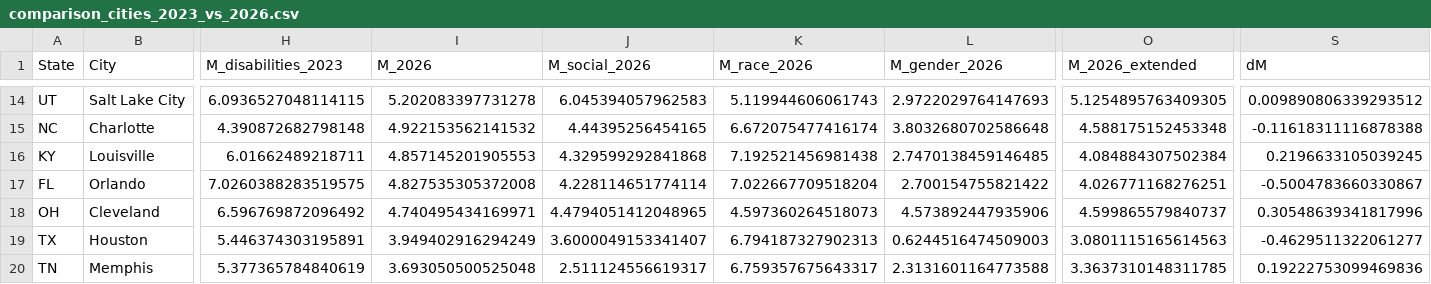
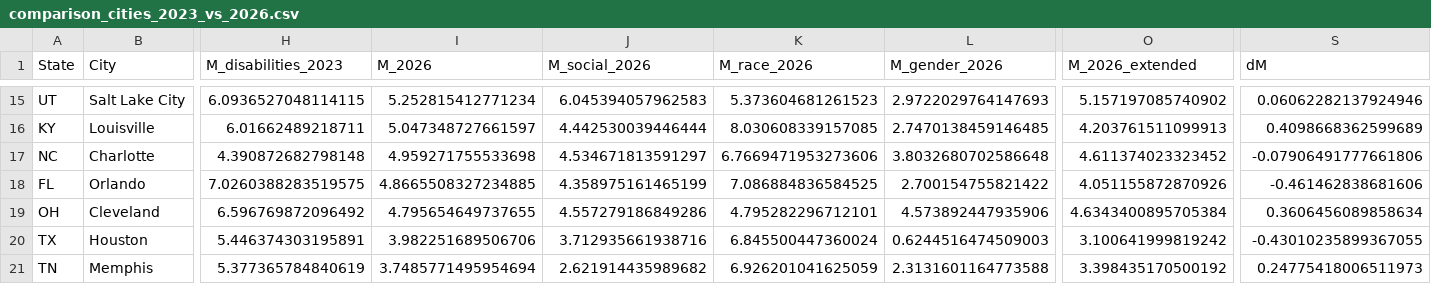
Before and after one commit to nelsonand/GARDN-M, a CSV file: data/outputs/comparison_cities_2023_vs_2026.csv, drawn as a sheet; only a part is shown, gaps mark what is left out; removed rows and columns are numbered as before the commit, all else as after; rows hold the shown columns only; the diff covers the shown part only; the diff names each change by its address in the sheet, - before the commit and + after, or states it on an @@ line.

```diff
--- a/data/outputs/comparison_cities_2023_vs_2026.csv
+++ b/data/outputs/comparison_cities_2023_vs_2026.csv
-I15 (M_2026): 5.202083397731278
+I15 (M_2026): 5.252815412771234
-K15 (M_race_2026): 5.119944606061743
+K15 (M_race_2026): 5.373604681261523
-O15 (M_2026_extended): 5.1254895763409305
+O15 (M_2026_extended): 5.157197085740902
-S15 (dM): 0.009890806339293512
+S15 (dM): 0.06062282137924946
-row 15: NC | Charlotte | 4.390872682798148 | 4.922153562141532 | 4.44395256454165 | 6.672075477416174 | 3.8032680702586648 | 4.588175152453348 | -0.11618311116878388
-I16 (M_2026): 4.857145201905553
+I16 (M_2026): 5.047348727661597
-J16 (M_social_2026): 4.329599292841868
+J16 (M_social_2026): 4.442530039446444
-K16 (M_race_2026): 7.192521456981438
+K16 (M_race_2026): 8.030608339157085
-O16 (M_2026_extended): 4.084884307502384
+O16 (M_2026_extended): 4.203761511099913
-S16 (dM): 0.2196633105039245
+S16 (dM): 0.4098668362599689
+row 17: NC | Charlotte | 4.390872682798148 | 4.959271755533698 | 4.534671813591297 | 6.7669471953273606 | 3.8032680702586648 | 4.611374023323452 | -0.07906491777661806
-I18 (M_2026): 4.827535305372008
+I18 (M_2026): 4.8665508327234885
-J18 (M_social_2026): 4.228114651774114
+J18 (M_social_2026): 4.358975161465199
-K18 (M_race_2026): 7.022667709518204
+K18 (M_race_2026): 7.086884836584525
-O18 (M_2026_extended): 4.026771168276251
+O18 (M_2026_extended): 4.051155872870926
-S18 (dM): -0.5004783660330867
+S18 (dM): -0.461462838681606
-I19 (M_2026): 4.740495434169971
+I19 (M_2026): 4.795654649737655
-J19 (M_social_2026): 4.4794051412048965
+J19 (M_social_2026): 4.557279186849286
-K19 (M_race_2026): 4.597360264518073
+K19 (M_race_2026): 4.795282296712101
-O19 (M_2026_extended): 4.599865579840737
+O19 (M_2026_extended): 4.6343400895705384
-S19 (dM): 0.30548639341817996
+S19 (dM): 0.3606456089858634
-I20 (M_2026): 3.949402916294249
+I20 (M_2026): 3.982251689506706
-J20 (M_social_2026): 3.6000049153341407
+J20 (M_social_2026): 3.712935661938716
-K20 (M_race_2026): 6.794187327902313
+K20 (M_race_2026): 6.845500447360024
-O20 (M_2026_extended): 3.0801115165614563
+O20 (M_2026_extended): 3.100641999819242
-S20 (dM): -0.4629511322061277
+S20 (dM): -0.43010235899367055
-I21 (M_2026): 3.693050500525048
+I21 (M_2026): 3.7485771495954694
-J21 (M_social_2026): 2.511124556619317
+J21 (M_social_2026): 2.621914435989682
-K21 (M_race_2026): 6.759357675643317
+K21 (M_race_2026): 6.926201041625059
-O21 (M_2026_extended): 3.3637310148311785
+O21 (M_2026_extended): 3.398435170500192
-S21 (dM): 0.19222753099469836
+S21 (dM): 0.24775418006511973
```
Also changed, not shown: 1 added row and 60 edited cells elsewhere in this file, data/outputs/gardnm_2026_halflife5_normalized.csv, data/outputs/gardnm_2026_sensitivity.csv, 28 other files.
